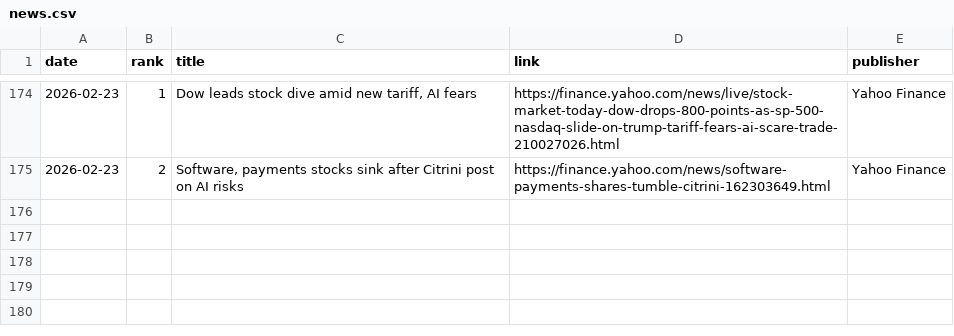
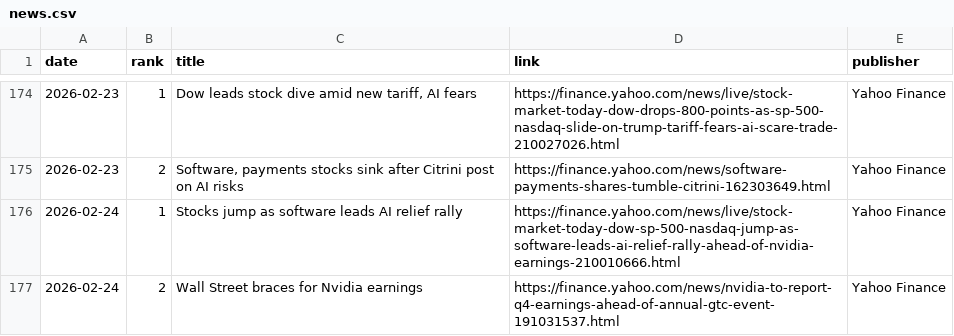
Before and after one commit to JeremyTadlock/DQN-Daily-Returns-Stock-Prediction, a CSV file: docs/news.csv, drawn as a sheet; only a part is shown, gaps mark what is left out.

```diff
--- a/docs/news.csv
+++ b/docs/news.csv
@@ -175 +175,3 @@ date,rank,title,link,publisher
 2026-02-23,2,"Software, payments stocks sink after Citrini post on AI risks",https://finance.yahoo.com/news/software-payments-shares-tumble-citrini-162303649.html,Yahoo Finance
+2026-02-24,1,Stocks jump as software leads AI relief rally,https://finance.yahoo.com/news/live/stock-market-today-dow-sp-500-nasdaq-jump-as-software-leads-ai-relief-rally-ahead-of-nvidia-earnings-210010666.html,Yahoo Finance
+2026-02-24,2,Wall Street braces for Nvidia earnings,https://finance.yahoo.com/news/nvidia-to-report-q4-earnings-ahead-of-annual-gtc-event-191031537.html,Yahoo Finance
```
Also changed, not shown: docs/history.csv, 1 other file.
